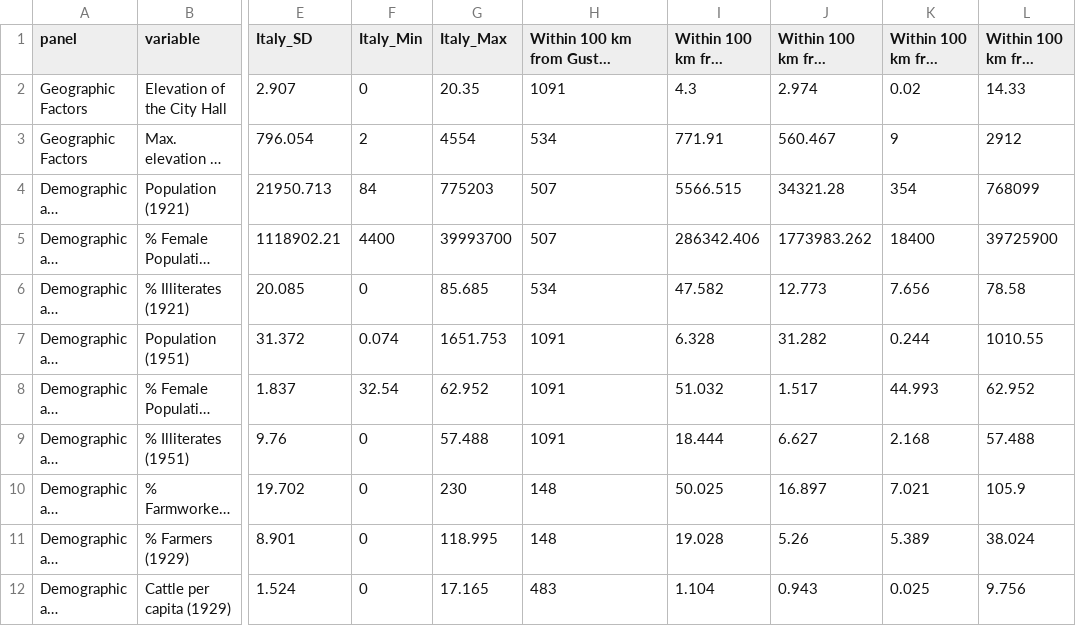
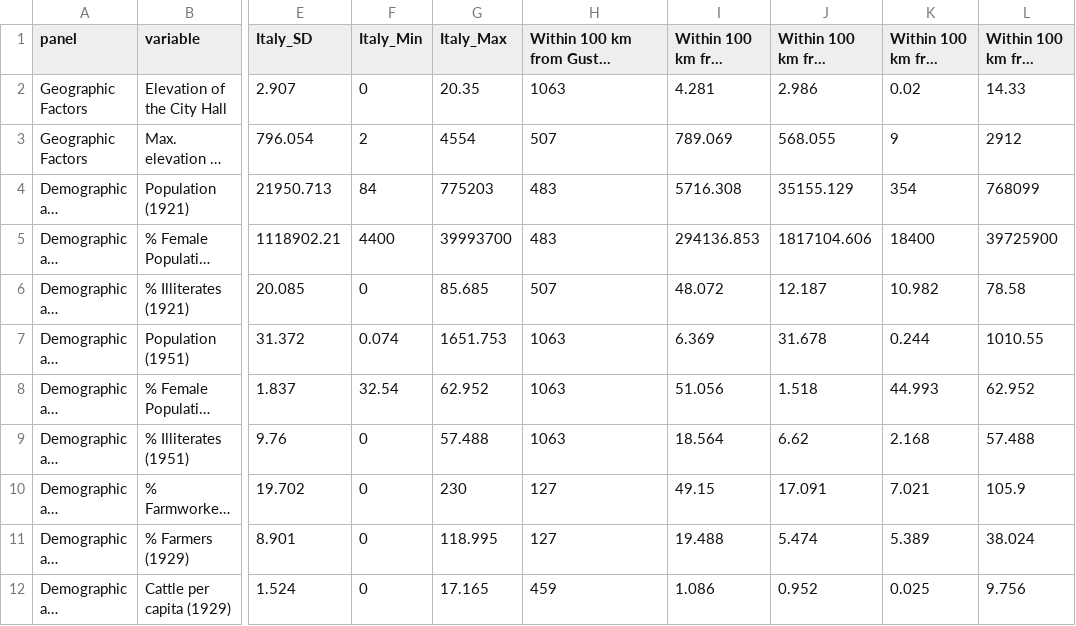
Before and after one commit to francescochecola-hash/war-and-institutional-change-gustav-line, a CSV file: results/tables/table1_summary_stats.csv, drawn as a sheet; only a part is shown, gaps mark what is left out; long unchanged cells end in …; the diff covers the shown part only; the diff names each change by its address in the sheet, - before the commit and + after, or states it on an @@ line.

Commit message:
Update table1_summary_stats.csv

```diff
--- a/results/tables/table1_summary_stats.csv
+++ b/results/tables/table1_summary_stats.csv
-H2: 1091
+H2: 1063
-I2: 4.3
+I2: 4.281
-J2: 2.974
+J2: 2.986
-H3: 534
+H3: 507
-I3: 771.91
+I3: 789.069
-J3: 560.467
+J3: 568.055
-H4:H5: 507
+H4:H5: 483
-I4: 5566.515
+I4: 5716.308
-J4: 34321.28
+J4: 35155.129
-I5: 286342.406
+I5: 294136.853
-J5: 1773983.262
+J5: 1817104.606
-H6: 534
+H6: 507
-I6: 47.582
+I6: 48.072
-J6: 12.773
+J6: 12.187
-K6: 7.656
+K6: 10.982
-H7:H9: 1091
+H7:H9: 1063
-I7: 6.328
+I7: 6.369
-J7: 31.282
+J7: 31.678
-I8: 51.032
+I8: 51.056
-J8: 1.517
+J8: 1.518
-I9: 18.444
+I9: 18.564
-J9: 6.627
+J9: 6.62
-H10:H11: 148
+H10:H11: 127
-I10: 50.025
+I10: 49.15
-J10: 16.897
+J10: 17.091
-I11: 19.028
+I11: 19.488
-J11: 5.26
+J11: 5.474
-H12: 483
+H12: 459
-I12: 1.104
+I12: 1.086
-J12: 0.943
+J12: 0.952
```
Also changed, not shown: 56 edited cells elsewhere in this file.
